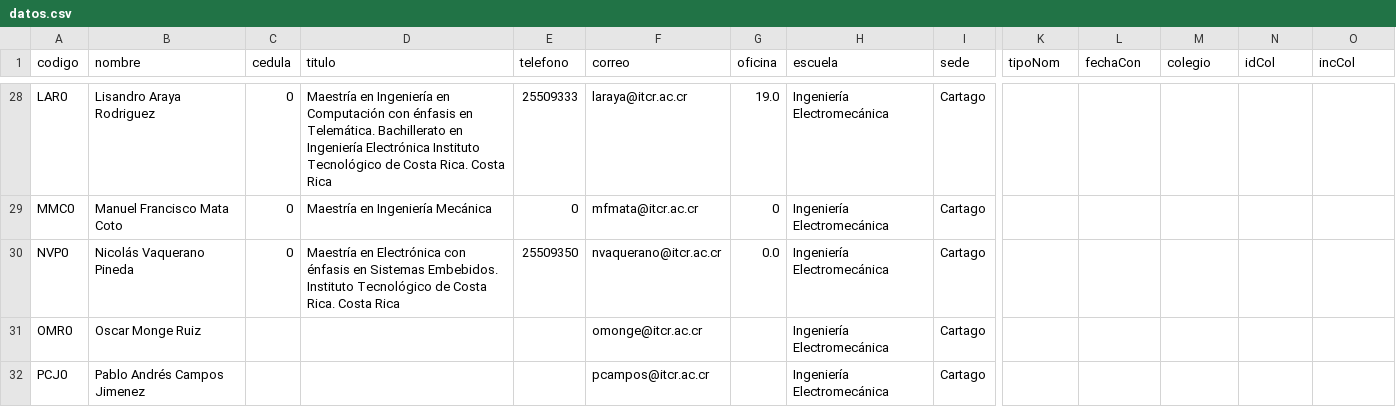
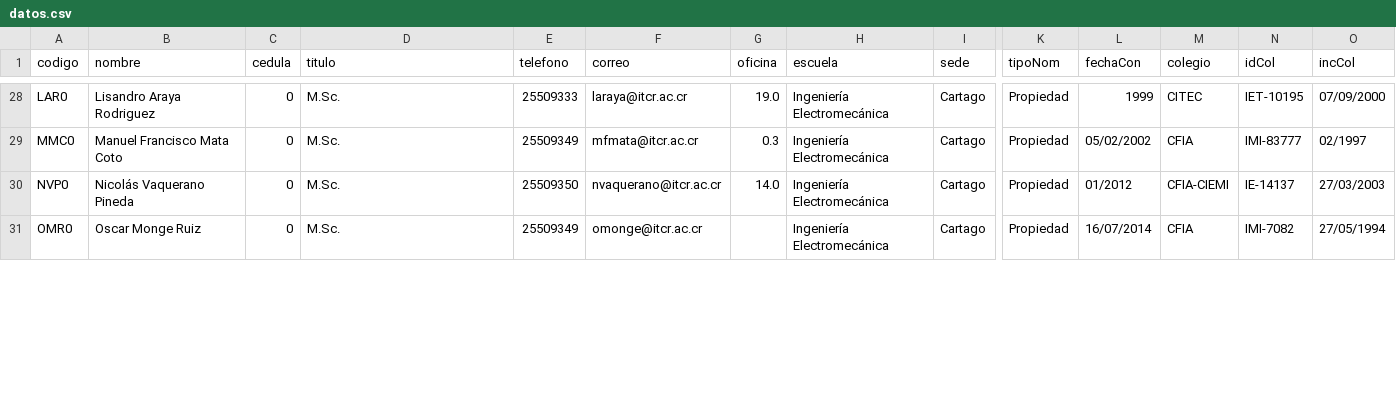
Before and after one commit to EIEM-TEC/profes, a CSV file: datos.csv, drawn as a sheet; only a part is shown, gaps mark what is left out; rows hold the shown columns only; the diff covers the shown part only; the diff names each change by its address in the sheet, - before the commit and + after, or states it on an @@ line.

```diff
--- a/datos.csv
+++ b/datos.csv
-D28 (titulo): Maestría en Ingeniería en Computación con énfasis en Telemática. Bachillerato en Ingeniería Electrónica Instituto Tecnológico de Costa Rica. Costa Rica
+D28 (titulo): M.Sc.
-K28:K31 (tipoNom): (empty)
+K28:K31 (tipoNom): Propiedad
-L28 (fechaCon): (empty)
+L28 (fechaCon): 1999
-M28 (colegio): (empty)
+M28 (colegio): CITEC
-N28 (idCol): (empty)
+N28 (idCol): IET-10195
-O28 (incCol): (empty)
+O28 (incCol): 07/09/2000
-D29 (titulo): Maestría en Ingeniería Mecánica
+D29 (titulo): M.Sc.
-E29 (telefono): 0
+E29 (telefono): 25509349
-G29 (oficina): 0
+G29 (oficina): 0.3
-L29 (fechaCon): (empty)
+L29 (fechaCon): 05/02/2002
-M29 (colegio): (empty)
+M29 (colegio): CFIA
-N29 (idCol): (empty)
+N29 (idCol): IMI-83777
-O29 (incCol): (empty)
+O29 (incCol): 02/1997
-D30 (titulo): Maestría en Electrónica con énfasis en Sistemas Embebidos. Instituto Tecnológico de Costa Rica. Costa Rica
+D30 (titulo): M.Sc.
-G30 (oficina): 0.0
+G30 (oficina): 14.0
-L30 (fechaCon): (empty)
+L30 (fechaCon): 01/2012
-M30 (colegio): (empty)
+M30 (colegio): CFIA-CIEMI
-N30 (idCol): (empty)
+N30 (idCol): IE-14137
-O30 (incCol): (empty)
+O30 (incCol): 27/03/2003
-C31 (cedula): (empty)
+C31 (cedula): 0
-D31 (titulo): (empty)
+D31 (titulo): M.Sc.
-E31 (telefono): (empty)
+E31 (telefono): 25509349
-L31 (fechaCon): (empty)
+L31 (fechaCon): 16/07/2014
-M31 (colegio): (empty)
+M31 (colegio): CFIA
-N31 (idCol): (empty)
+N31 (idCol): IMI-7082
-O31 (incCol): (empty)
+O31 (incCol): 27/05/1994
-row 32: PCJ0 | Pablo Andrés Campos Jimenez |  |  |  | pcampos@itcr.ac.cr |  | Ingeniería Electromecánica | Cartago
```
Also changed, not shown: 106 edited cells elsewhere in this file.
